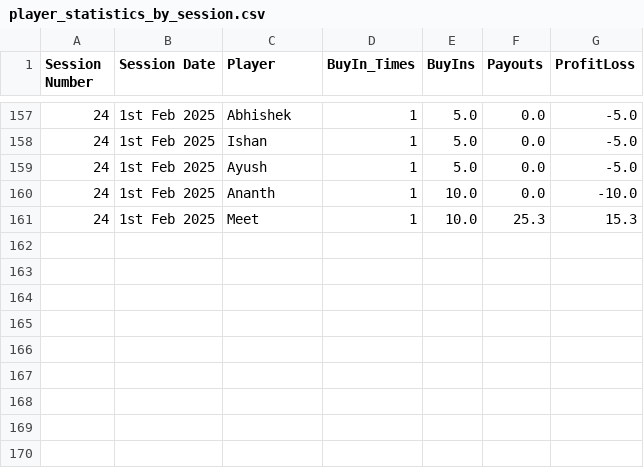
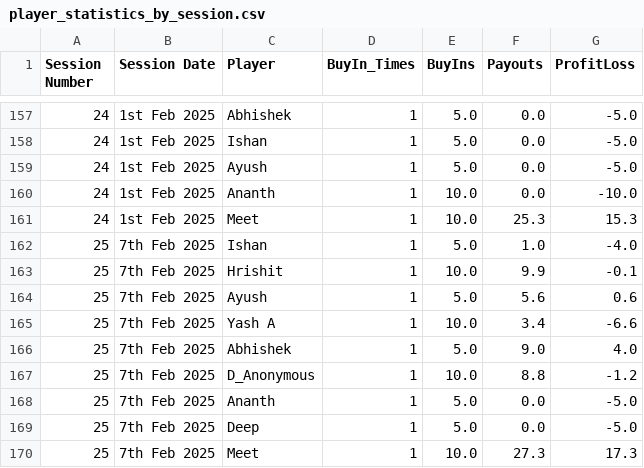
Before and after one commit to meet989898/Poker-Stats, a CSV file: player_statistics_by_session.csv, drawn as a sheet; only a part is shown, gaps mark what is left out; the diff names each change by its address in the sheet, - before the commit and + after, or states it on an @@ line.

Commit message:
Updated with session 25 7th february 2025
Hide specific players

```diff
--- a/player_statistics_by_session.csv
+++ b/player_statistics_by_session.csv
+row 162: 25 | 7th Feb 2025 | Ishan | 1 | 5.0 | 1.0 | -4.0
+row 163: 25 | 7th Feb 2025 | Hrishit | 1 | 10.0 | 9.9 | -0.1
+row 164: 25 | 7th Feb 2025 | Ayush | 1 | 5.0 | 5.6 | 0.6
+row 165: 25 | 7th Feb 2025 | Yash A | 1 | 10.0 | 3.4 | -6.6
+row 166: 25 | 7th Feb 2025 | Abhishek | 1 | 5.0 | 9.0 | 4.0
+row 167: 25 | 7th Feb 2025 | D_Anonymous | 1 | 10.0 | 8.8 | -1.2
+row 168: 25 | 7th Feb 2025 | Ananth | 1 | 5.0 | 0.0 | -5.0
+row 169: 25 | 7th Feb 2025 | Deep | 1 | 5.0 | 0.0 | -5.0
+row 170: 25 | 7th Feb 2025 | Meet | 1 | 10.0 | 27.3 | 17.3
```
Also changed, not shown: 1 other file.
